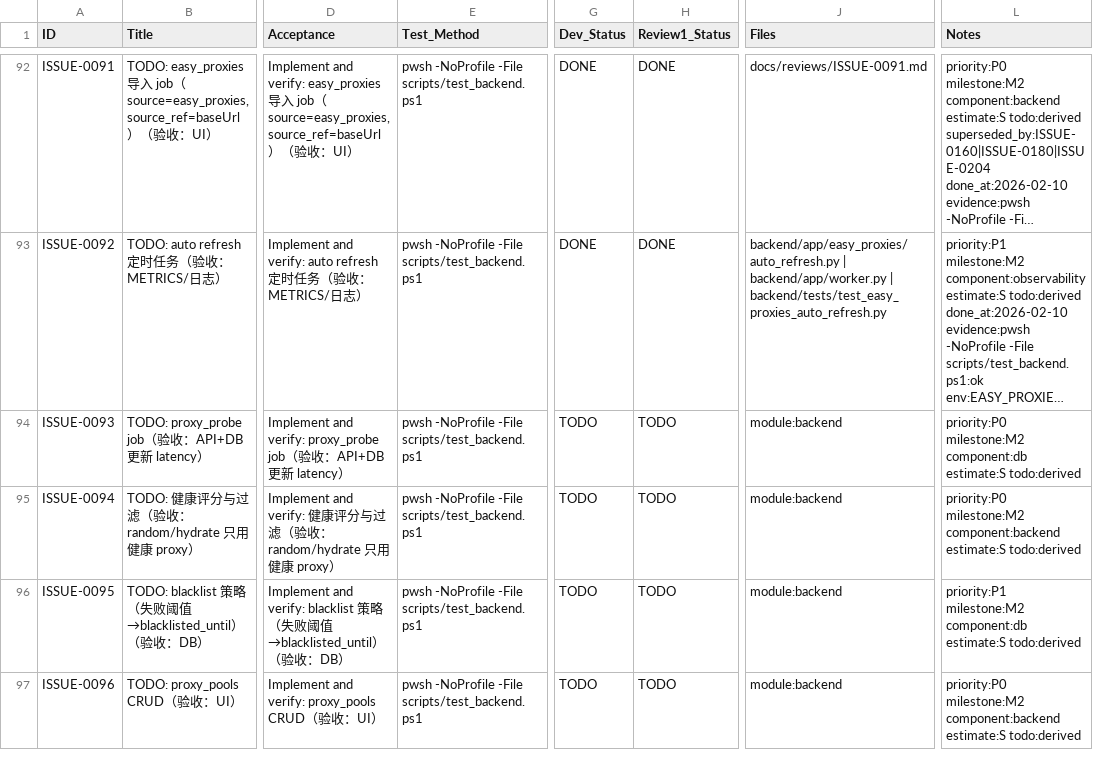
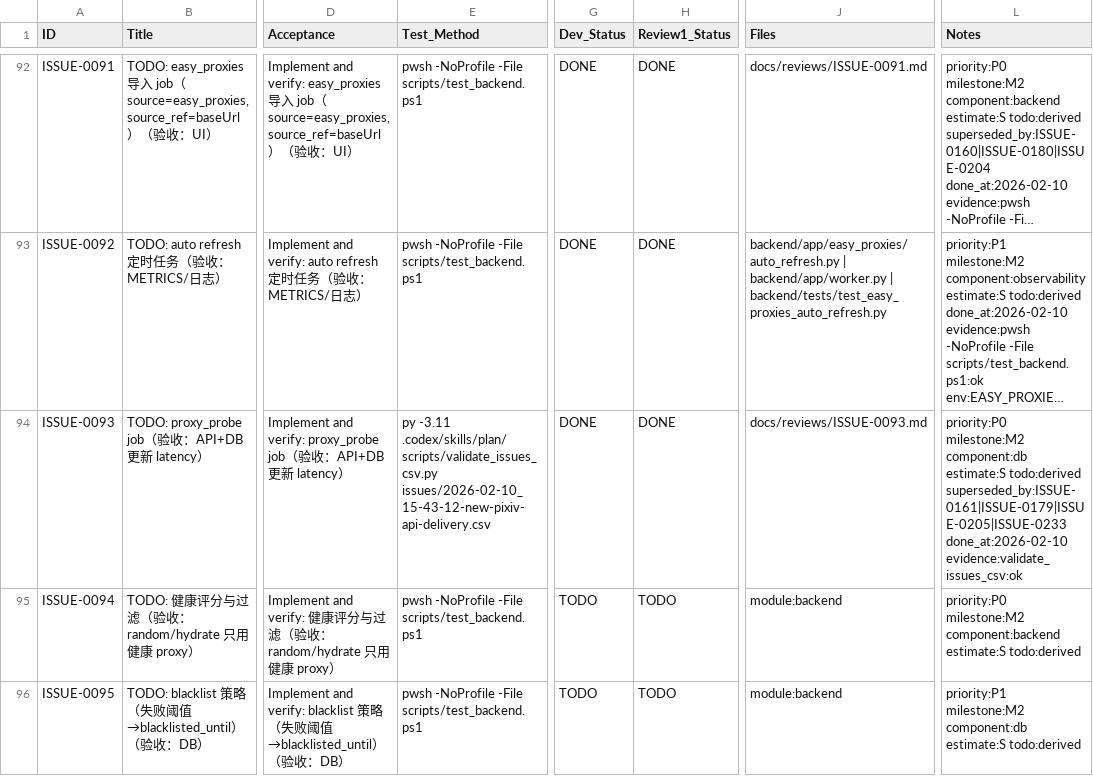
Before and after one commit to inliver233/random-mage, a CSV file: issues/2026-02-10_15-43-12-new-pixiv-api-delivery.csv, drawn as a sheet; only a part is shown, gaps mark what is left out; the shorter side is filled out with more unchanged rows; long unchanged cells end in …; the diff names each change by its address in the sheet, - before the commit and + after, or states it on an @@ line.

Commit message:
[ISSUE-0093] TODO: proxy_probe job（验收：API+DB 更新 latency）

```diff
--- a/issues/2026-02-10_15-43-12-new-pixiv-api-delivery.csv
+++ b/issues/2026-02-10_15-43-12-new-pixiv-api-delivery.csv
-E94 (Test_Method): pwsh -NoProfile -File scripts/test_backend.ps1
+E94 (Test_Method): py -3.11 .codex/skills/plan/scripts/validate_issues_csv.py issues/2026-02-10_15-43-12-new-pixiv-api-delivery.csv
-G94 (Dev_Status): TODO
+G94 (Dev_Status): DONE
-H94 (Review1_Status): TODO
+H94 (Review1_Status): DONE
-J94 (Files): module:backend
+J94 (Files): docs/reviews/ISSUE-0093.md
-L94 (Notes): …estimate:S todo:derived
+L94 (Notes): …estimate:S todo:derived superseded_by:ISSUE-0161|ISSUE-0179|ISSUE-0205|ISSUE-0233 done_at:2026-02-10 evidence:validate_issues_csv:ok
```
Also changed, not shown: 1 other file.
